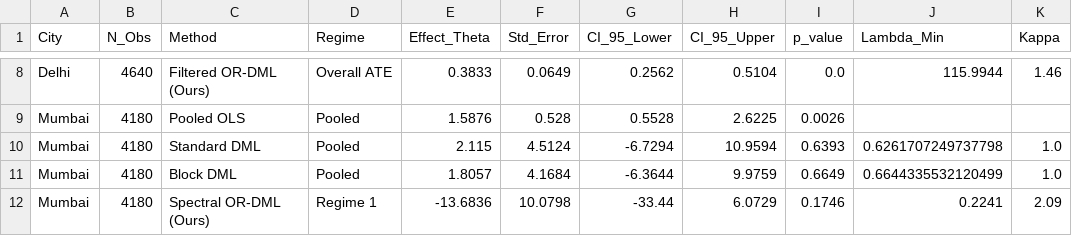
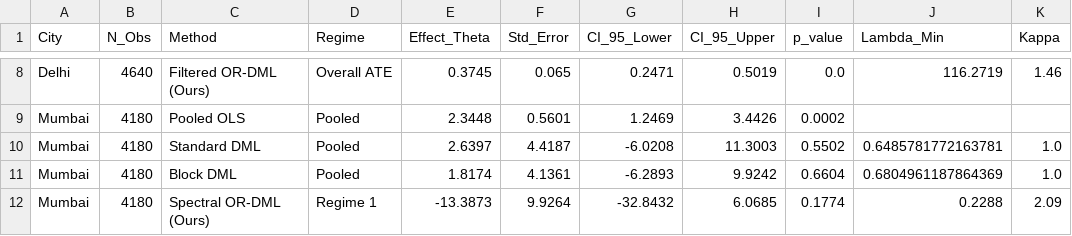
Before and after one commit to buddywhitman/aqi-informatics-india, a CSV file: reports/empirical_or_dml_results.csv, drawn as a sheet; only a part is shown, gaps mark what is left out; the diff covers the shown part only; the diff names each change by its address in the sheet, - before the commit and + after, or states it on an @@ line.

```diff
--- a/reports/empirical_or_dml_results.csv
+++ b/reports/empirical_or_dml_results.csv
-E8 (Effect_Theta): 0.3833
+E8 (Effect_Theta): 0.3745
-F8 (Std_Error): 0.0649
+F8 (Std_Error): 0.065
-G8 (CI_95_Lower): 0.2562
+G8 (CI_95_Lower): 0.2471
-H8 (CI_95_Upper): 0.5104
+H8 (CI_95_Upper): 0.5019
-J8 (Lambda_Min): 115.9944
+J8 (Lambda_Min): 116.2719
-E9 (Effect_Theta): 1.5876
+E9 (Effect_Theta): 2.3448
-F9 (Std_Error): 0.528
+F9 (Std_Error): 0.5601
-G9 (CI_95_Lower): 0.5528
+G9 (CI_95_Lower): 1.2469
-H9 (CI_95_Upper): 2.6225
+H9 (CI_95_Upper): 3.4426
-I9 (p_value): 0.0026
+I9 (p_value): 0.0002
-E10 (Effect_Theta): 2.115
+E10 (Effect_Theta): 2.6397
-F10 (Std_Error): 4.5124
+F10 (Std_Error): 4.4187
-G10 (CI_95_Lower): -6.7294
+G10 (CI_95_Lower): -6.0208
-H10 (CI_95_Upper): 10.9594
+H10 (CI_95_Upper): 11.3003
-I10 (p_value): 0.6393
+I10 (p_value): 0.5502
-J10 (Lambda_Min): 0.6261707249737798
+J10 (Lambda_Min): 0.6485781772163781
-E11 (Effect_Theta): 1.8057
+E11 (Effect_Theta): 1.8174
-F11 (Std_Error): 4.1684
+F11 (Std_Error): 4.1361
-G11 (CI_95_Lower): -6.3644
+G11 (CI_95_Lower): -6.2893
-H11 (CI_95_Upper): 9.9759
+H11 (CI_95_Upper): 9.9242
-I11 (p_value): 0.6649
+I11 (p_value): 0.6604
-J11 (Lambda_Min): 0.6644335532120499
+J11 (Lambda_Min): 0.6804961187864369
-E12 (Effect_Theta): -13.6836
+E12 (Effect_Theta): -13.3873
-F12 (Std_Error): 10.0798
+F12 (Std_Error): 9.9264
-G12 (CI_95_Lower): -33.44
+G12 (CI_95_Lower): -32.8432
-H12 (CI_95_Upper): 6.0729
+H12 (CI_95_Upper): 6.0685
-I12 (p_value): 0.1746
+I12 (p_value): 0.1774
-J12 (Lambda_Min): 0.2241
+J12 (Lambda_Min): 0.2288
```
Also changed, not shown: 132 edited cells elsewhere in this file, reports/empirical_irf_results.csv, reports/or_dml_benchmark_summary.csv, 10 other files.
